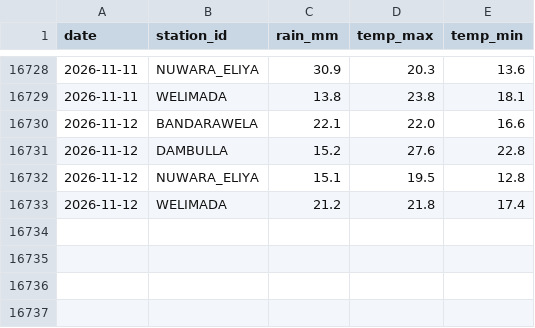
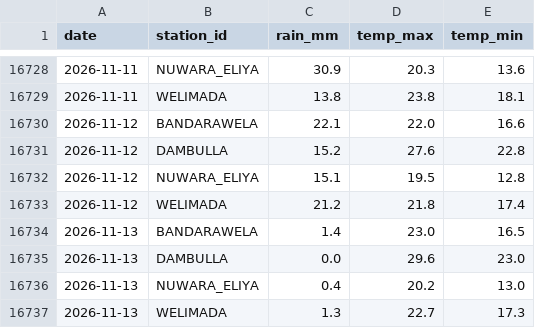
Before and after one commit to Jannahan/modelx, a CSV file: data/history/weather_daily.csv, drawn as a sheet; only a part is shown, gaps mark what is left out; the diff names each change by its address in the sheet, - before the commit and + after, or states it on an @@ line.

```diff
--- a/data/history/weather_daily.csv
+++ b/data/history/weather_daily.csv
+row 16734: 2026-11-13 | BANDARAWELA | 1.4 | 23.0 | 16.5
+row 16735: 2026-11-13 | DAMBULLA | 0.0 | 29.6 | 23.0
+row 16736: 2026-11-13 | NUWARA_ELIYA | 0.4 | 20.2 | 13.0
+row 16737: 2026-11-13 | WELIMADA | 1.3 | 22.7 | 17.3
```
Also changed, not shown: 2 other files.
